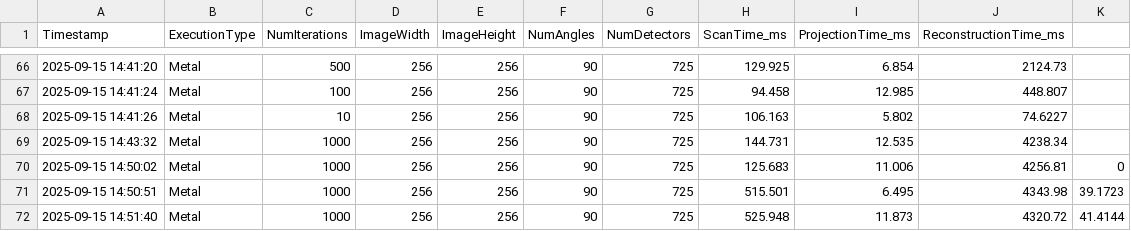
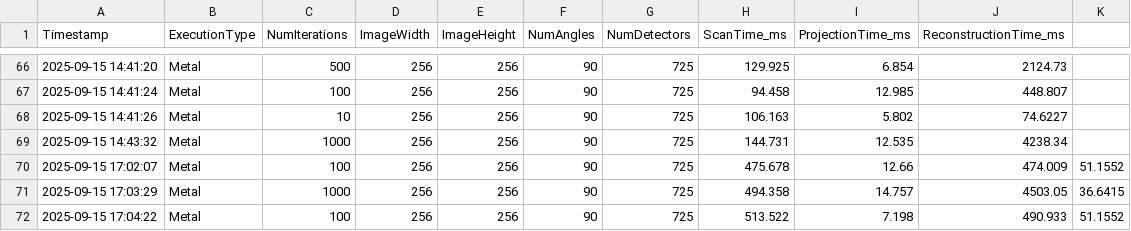
Before and after one commit to ksuraev/Cimmino-Phantom-Reconstruction, a CSV file: FINAL Project/logs/metal_performance_log.csv, drawn as a sheet; only a part is shown, gaps mark what is left out.

```diff
--- a/FINAL Project/logs/metal_performance_log.csv
+++ b/FINAL Project/logs/metal_performance_log.csv
@@ -69,4 +69,4 @@ Timestamp,ExecutionType,NumIterations,ImageWidth,ImageHeight,NumAngles,NumDetect
 2025-09-15 14:43:32,Metal,1000,256,256,90,725,144.731,12.535,4238.34
-2025-09-15 14:50:02,Metal,1000,256,256,90,725,125.683,11.006,4256.81,0
-2025-09-15 14:50:51,Metal,1000,256,256,90,725,515.501,6.495,4343.98,39.1723
-2025-09-15 14:51:40,Metal,1000,256,256,90,725,525.948,11.873,4320.72,41.4144
+2025-09-15 17:02:07,Metal,100,256,256,90,725,475.678,12.66,474.009,51.1552
+2025-09-15 17:03:29,Metal,1000,256,256,90,725,494.358,14.757,4503.05,36.6415
+2025-09-15 17:04:22,Metal,100,256,256,90,725,513.522,7.198,490.933,51.1552
```
Also changed, not shown: FINAL Project/Other-Implementations/logs/performance_log.csv, 16 other files.
